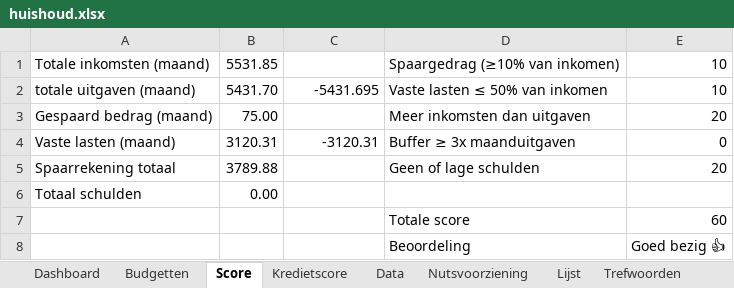
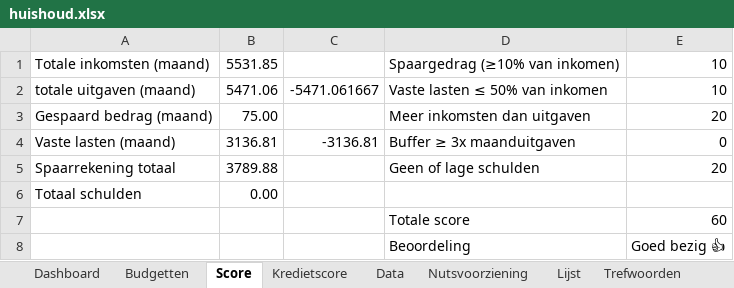
Before and after one commit to Stoffels84/huishoud, an Excel workbook: huishoud.xlsx, sheet Score, drawn as a sheet; values as stored, in another font and other column widths than the file's, no borders; conditional formats not drawn; the diff names each change by its address in the sheet, - before the commit and + after, or states it on an @@ line.

```diff
--- a/huishoud.xlsx (sheet Score)
+++ b/huishoud.xlsx (sheet Score)
-B2: 5431.70
+B2: 5471.06
-C2: -5431.695
+C2: -5471.061667
-B4: 3120.31
+B4: 3136.81
-C4: -3120.31
+C4: -3136.81
```
Also changed, not shown: sheet Budgetten, sheet Data, sheet Dashboard, sheet Kredietscore, charts or pictures.
